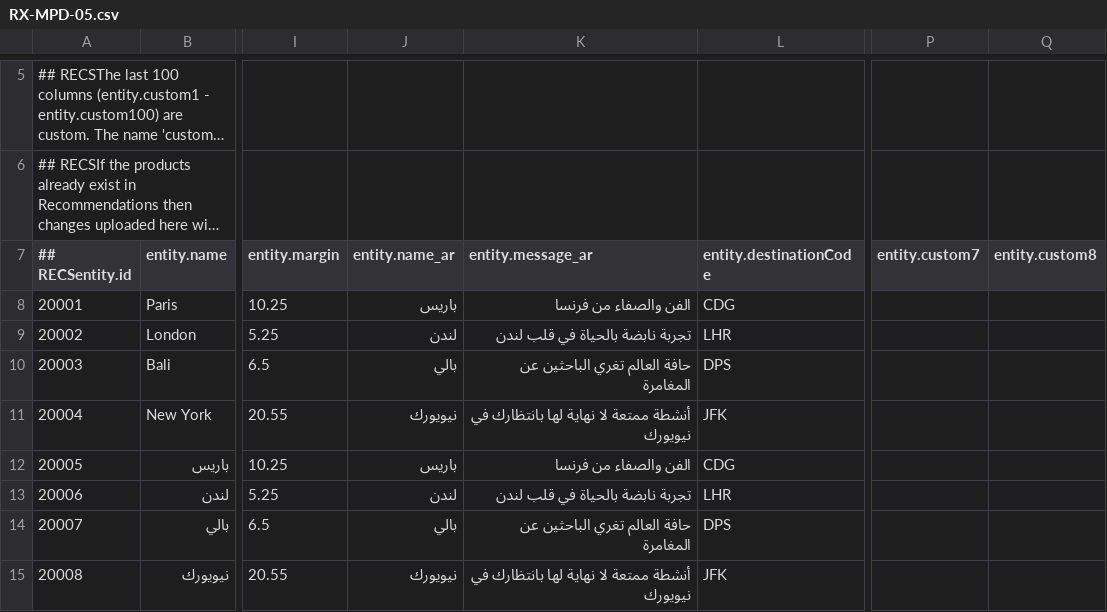
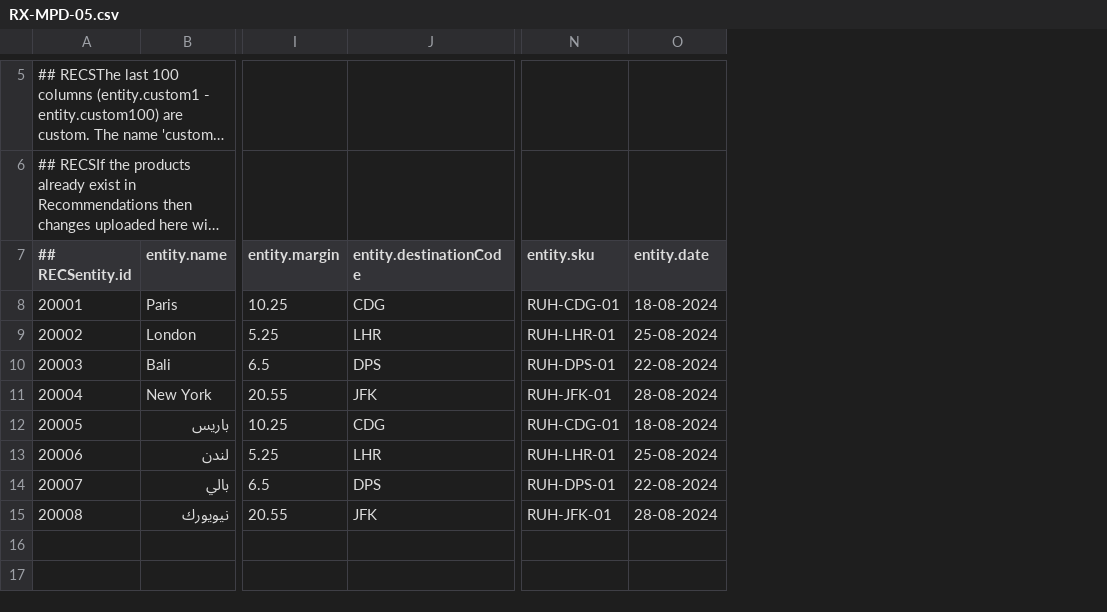
Before and after one commit to dsampang/mbi, a CSV file: dist/RX-MPD-05.csv, drawn as a sheet; only a part is shown, gaps mark what is left out; long unchanged cells end in …; removed rows and columns are numbered as before the commit, all else as after; the diff names each change by its address in the sheet, - before the commit and + after, or states it on an @@ line.

Commit message:
Add files via upload

```diff
--- a/dist/RX-MPD-05.csv
+++ b/dist/RX-MPD-05.csv
-column J (entity.name_ar), rows 8-15: باريس | لندن | بالي | نيويورك | باريس | لندن | بالي | نيويورك
-column K (entity.message_ar), rows 8-15: الفن والصفاء من فرنسا | تجربة نابضة بالحياة في قلب لندن | حافة العالم تغري الباحثين عن المغامرة | أنشطة ممتعة لا نهاية لها بانتظارك في نيويورك | الفن والصفاء من فرنسا | تجربة نابضة بالحياة في قلب لندن | حافة العالم تغري الباحثين عن المغامرة | أنشطة ممتعة لا نهاية لها بانتظارك في نيويورك
-column P (entity.custom7), empty
-column Q (entity.custom8), empty
+column N (entity.sku), rows 8-15: RUH-CDG-01 | RUH-LHR-01 | RUH-DPS-01 | RUH-JFK-01 | RUH-CDG-01 | RUH-LHR-01 | RUH-DPS-01 | RUH-JFK-01
+column O (entity.date), rows 8-15: 18-08-2024 | 25-08-2024 | 22-08-2024 | 28-08-2024 | 18-08-2024 | 25-08-2024 | 22-08-2024 | 28-08-2024
```
